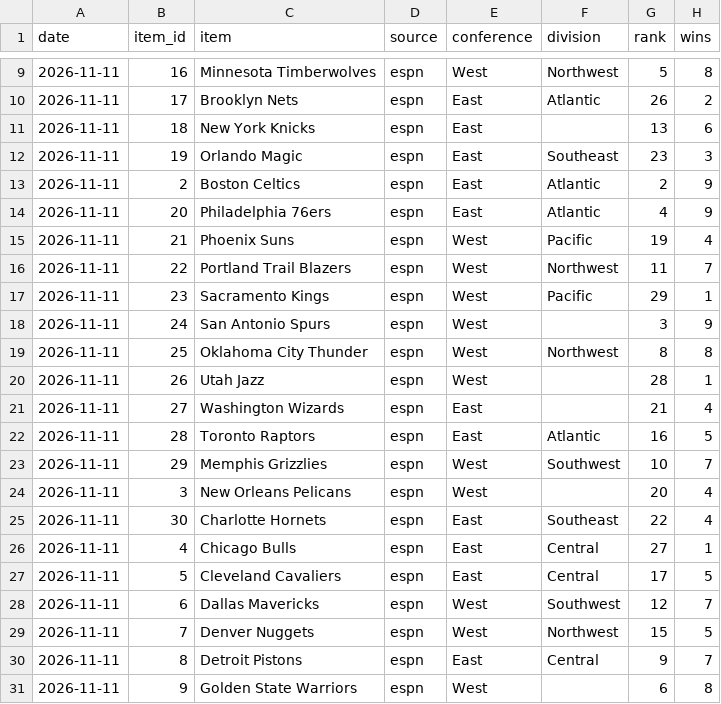
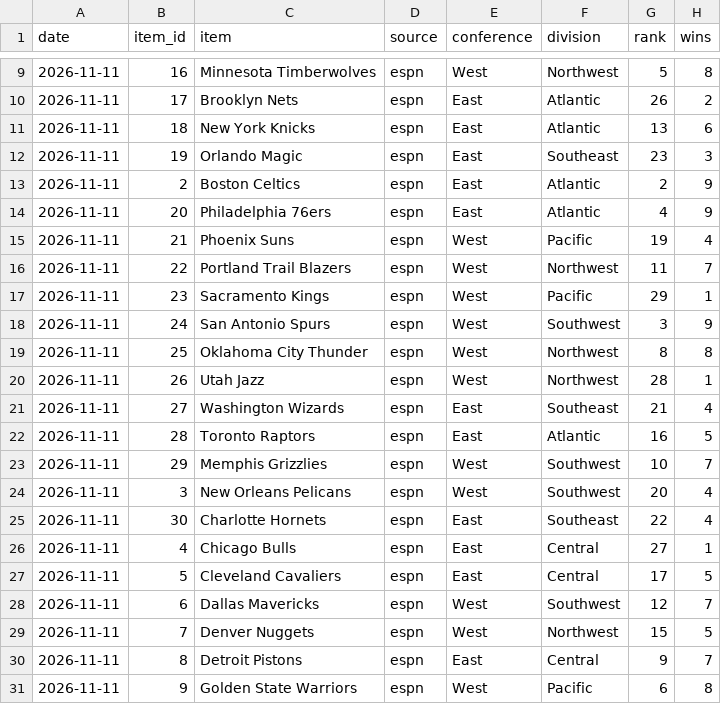
Before and after one commit to bradenking44-code/nba-standings-tracker, a CSV file: data/history.csv, drawn as a sheet; only a part is shown, gaps mark what is left out; the diff names each change by its address in the sheet, - before the commit and + after, or states it on an @@ line.

Commit message:
Fix team division mappings

```diff
--- a/data/history.csv
+++ b/data/history.csv
-F11 (division): (empty)
+F11 (division): Atlantic
-F18 (division): (empty)
+F18 (division): Southwest
-F20 (division): (empty)
+F20 (division): Northwest
-F21 (division): (empty)
+F21 (division): Southeast
-F24 (division): (empty)
+F24 (division): Southwest
-F31 (division): (empty)
+F31 (division): Pacific
```
Also changed, not shown: 1 other file.
